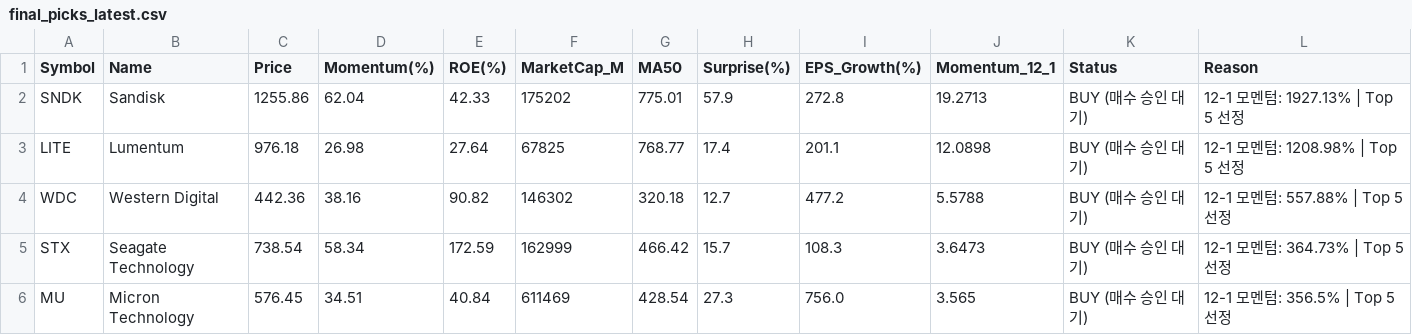
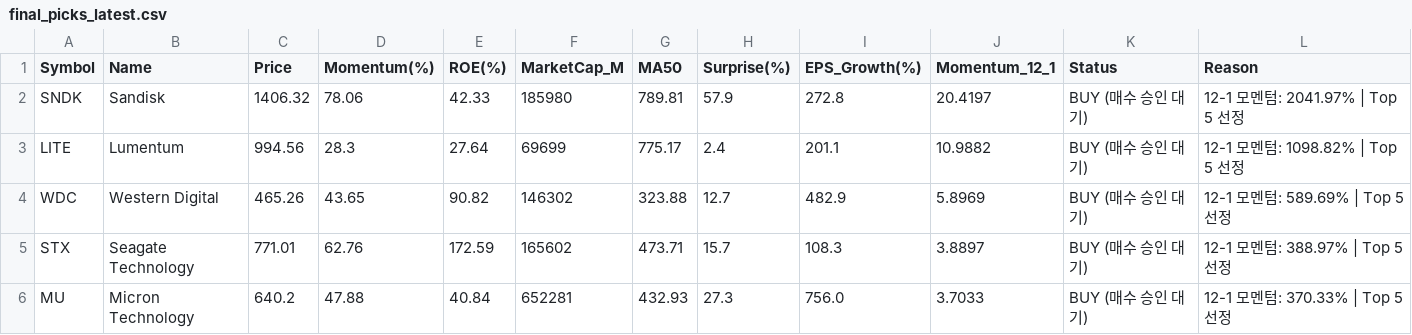
Before and after one commit to abraxass0511-lab/Alpha-Investment-Agent, a CSV file: output_reports/final_picks_latest.csv, drawn as a sheet.

```diff
--- a/output_reports/final_picks_latest.csv
+++ b/output_reports/final_picks_latest.csv
@@ -1,6 +1,6 @@
 Symbol,Name,Price,Momentum(%),ROE(%),MarketCap_M,MA50,Surprise(%),EPS_Growth(%),Momentum_12_1,Status,Reason
-SNDK,Sandisk,1255.86,62.04,42.33,175202,775.01,57.9,272.8,19.2713,BUY (매수 승인 대기),12-1 모멘텀: 1927.13% | Top 5 선정
-LITE,Lumentum,976.18,26.98,27.64,67825,768.77,17.4,201.1,12.0898,BUY (매수 승인 대기),12-1 모멘텀: 1208.98% | Top 5 선정
-WDC,Western Digital,442.36,38.16,90.82,146302,320.18,12.7,477.2,5.5788,BUY (매수 승인 대기),12-1 모멘텀: 557.88% | Top 5 선정
-STX,Seagate Technology,738.54,58.34,172.59,162999,466.42,15.7,108.3,3.6473,BUY (매수 승인 대기),12-1 모멘텀: 364.73% | Top 5 선정
-MU,Micron Technology,576.45,34.51,40.84,611469,428.54,27.3,756.0,3.565,BUY (매수 승인 대기),12-1 모멘텀: 356.5% | Top 5 선정
+SNDK,Sandisk,1406.32,78.06,42.33,185980,789.81,57.9,272.8,20.4197,BUY (매수 승인 대기),12-1 모멘텀: 2041.97% | Top 5 선정
+LITE,Lumentum,994.56,28.3,27.64,69699,775.17,2.4,201.1,10.9882,BUY (매수 승인 대기),12-1 모멘텀: 1098.82% | Top 5 선정
+WDC,Western Digital,465.26,43.65,90.82,146302,323.88,12.7,482.9,5.8969,BUY (매수 승인 대기),12-1 모멘텀: 589.69% | Top 5 선정
+STX,Seagate Technology,771.01,62.76,172.59,165602,473.71,15.7,108.3,3.8897,BUY (매수 승인 대기),12-1 모멘텀: 388.97% | Top 5 선정
+MU,Micron Technology,640.2,47.88,40.84,652281,432.93,27.3,756.0,3.7033,BUY (매수 승인 대기),12-1 모멘텀: 370.33% | Top 5 선정
```
Also changed, not shown: output_reports/daily_scan_latest.csv, output_reports/sentiment_all_latest.csv, 5 other files.
